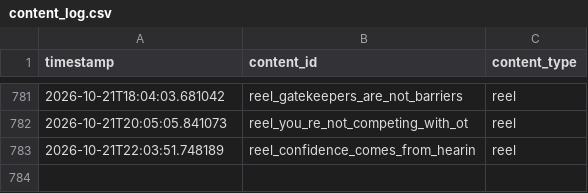
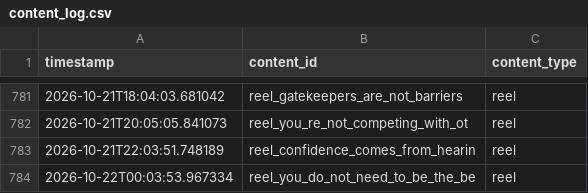
Before and after one commit to pruthvi-builds/closer-code-engine, a CSV file: content_data/content_log.csv, drawn as a sheet; only a part is shown, gaps mark what is left out.

Commit message:
Log confirmed post 2026-10-22T00:03:54Z

```diff
--- a/content_data/content_log.csv
+++ b/content_data/content_log.csv
@@ -783 +783,2 @@ timestamp,content_id,content_type
 2026-10-21T22:03:51.748189,reel_confidence_comes_from_hearin,reel
+2026-10-22T00:03:53.967334,reel_you_do_not_need_to_be_the_be,reel
```
